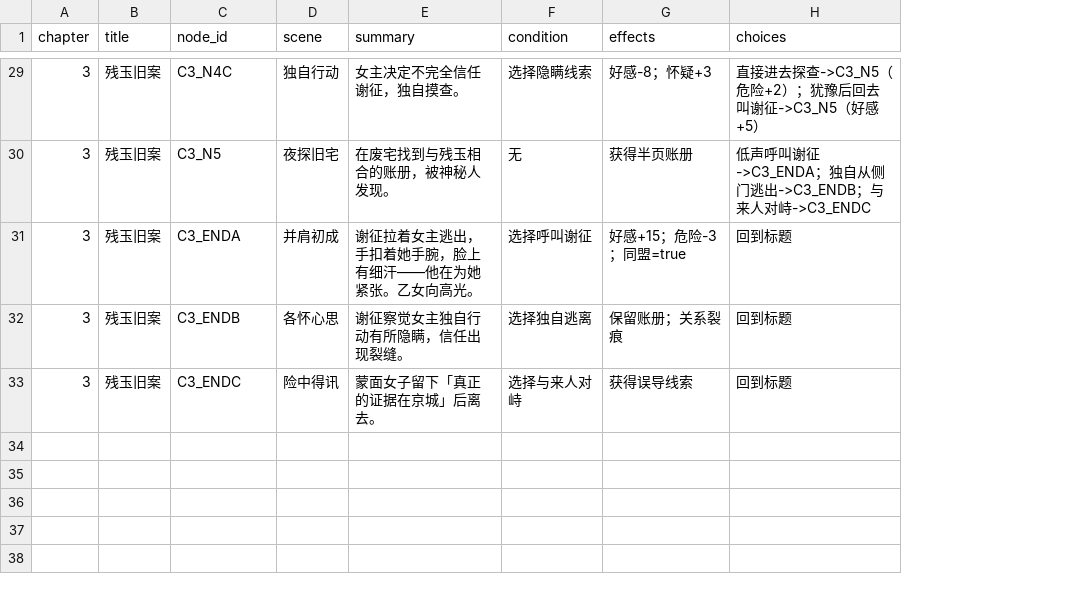
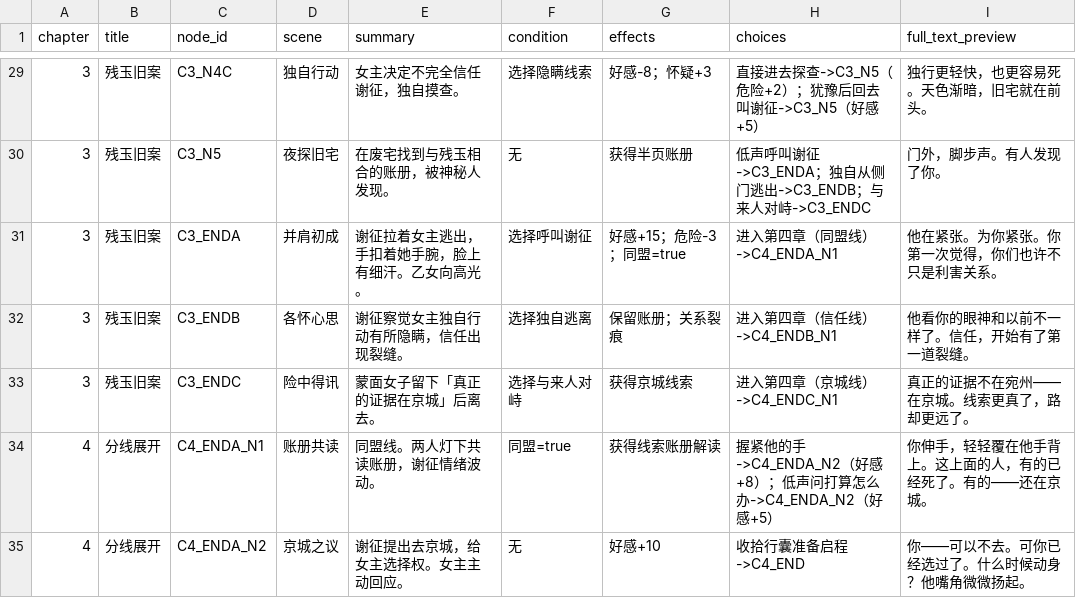
Before and after one commit to QUAFFquaff/big_ming1566, a CSV file: script/逐玉_前三章剧情节点表.csv, drawn as a sheet; only a part is shown, gaps mark what is left out; the diff covers the shown part only; the diff names each change by its address in the sheet, - before the commit and + after, or states it on an @@ line.

```diff
--- a/script/逐玉_前三章剧情节点表.csv
+++ b/script/逐玉_前三章剧情节点表.csv
+column I (full_text_preview), rows 29-33: 独行更轻快，也更容易死。天色渐暗，旧宅就在前头。 | 门外，脚步声。有人发现了你。 | 他在紧张。为你紧张。你第一次觉得，你们也许不只是利害关系。 | 他看你的眼神和以前不一样了。信任，开始有了第一道裂缝。 | 真正的证据不在宛州——在京城。线索更真了，路却更远了。
-E31 (summary): 谢征拉着女主逃出，手扣着她手腕，脸上有细汗——他在为她紧张。乙女向高光。
+E31 (summary): 谢征拉着女主逃出，手扣着她手腕，脸上有细汗。乙女向高光。
-H31 (choices): 回到标题
+H31 (choices): 进入第四章（同盟线）->C4_ENDA_N1
-H32 (choices): 回到标题
+H32 (choices): 进入第四章（信任线）->C4_ENDB_N1
-G33 (effects): 获得误导线索
+G33 (effects): 获得京城线索
-H33 (choices): 回到标题
+H33 (choices): 进入第四章（京城线）->C4_ENDC_N1
+row 34: 4 | 分线展开 | C4_ENDA_N1 | 账册共读 | 同盟线。两人灯下共读账册，谢征情绪波动。 | 同盟=true | 获得线索账册解读 | 握紧他的手->C4_ENDA_N2（好感+8）；低声问打算怎么办->C4_ENDA_N2（好感+5） | 你伸手，轻轻覆在他手背上。这上面的人，有的已经死了。有的——还在京城。
+row 35: 4 | 分线展开 | C4_ENDA_N2 | 京城之议 | 谢征提出去京城，给女主选择权。女主主动回应。 | 无 | 好感+10 | 收拾行囊准备启程->C4_END | 你——可以不去。可你已经选过了。什么时候动身？他嘴角微微扬起。
```
Also changed, not shown: 5 added rows and 3 edited cells elsewhere in this file, 6 other files.
